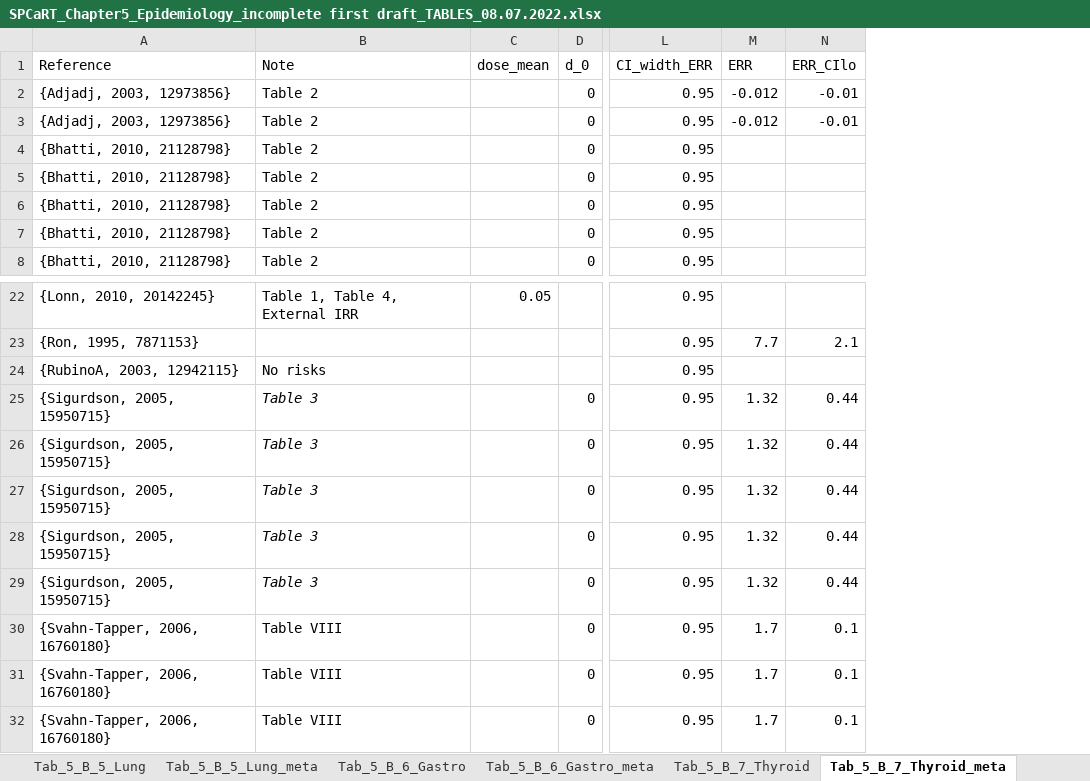
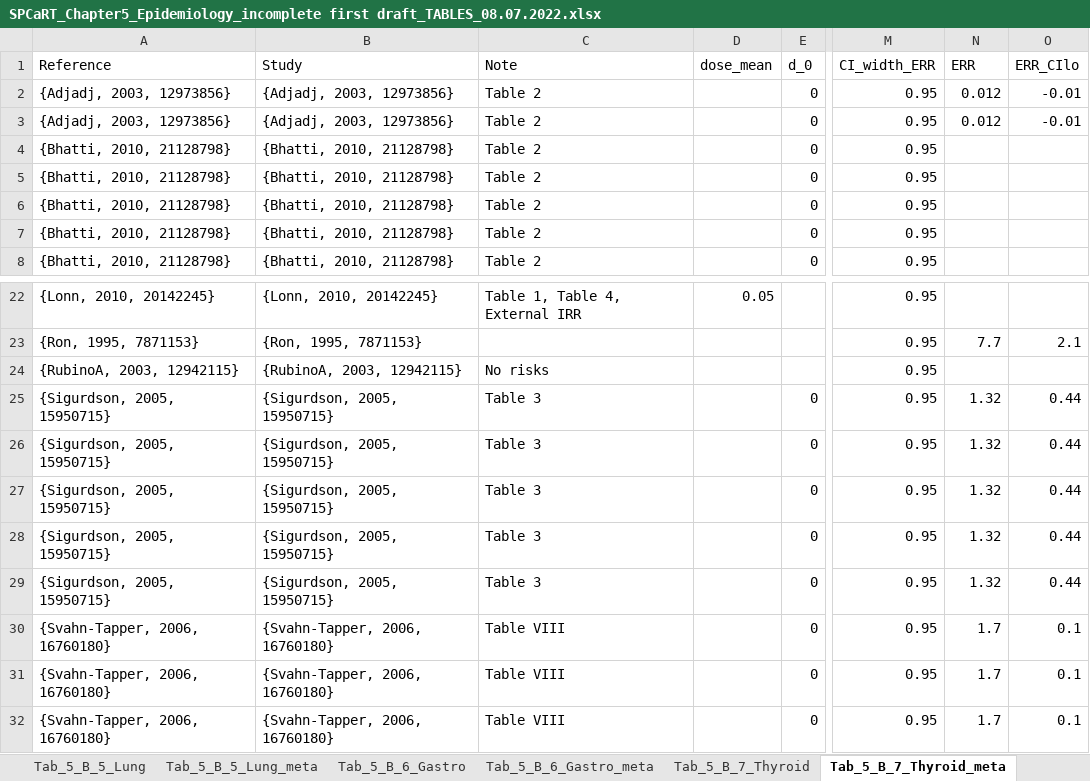
Before and after one commit to dwoll/MeshAgreement, an Excel workbook: SPCaRT_Chapter5_Epidemiology_incomplete first draft_TABLES_08.07.2022.xlsx, sheet Tab_5_B_7_Thyroid_meta, drawn as a sheet; only a part is shown, gaps mark what is left out; values as stored, in another font and other column widths than the file's, no borders; addresses are those after the commit; the diff names each change by its address in the sheet, - before the commit and + after, or states it on an @@ line.

```diff
--- a/SPCaRT_Chapter5_Epidemiology_incomplete first draft_TABLES_08.07.2022.xlsx (sheet Tab_5_B_7_Thyroid_meta)
+++ b/SPCaRT_Chapter5_Epidemiology_incomplete first draft_TABLES_08.07.2022.xlsx (sheet Tab_5_B_7_Thyroid_meta)
+column B (Study), rows 2-8: {Adjadj, 2003, 12973856} | {Adjadj, 2003, 12973856} | {Bhatti, 2010, 21128798} | {Bhatti, 2010, 21128798} | {Bhatti, 2010, 21128798} | {Bhatti, 2010, 21128798} | {Bhatti, 2010, 21128798}; rows 22-32: {Lonn, 2010, 20142245} | {Ron, 1995, 7871153} | {RubinoA, 2003, 12942115} | {Sigurdson, 2005, 15950715} | {Sigurdson, 2005, 15950715} | {Sigurdson, 2005, 15950715} | {Sigurdson, 2005, 15950715} | {Sigurdson, 2005, 15950715} | {Svahn-Tapper, 2006, 16760180} | {Svahn-Tapper, 2006, 16760180} | {Svahn-Tapper, 2006, 16760180}
-N2:N3 (ERR): -0.012
+N2:N3 (ERR): 0.012
-C25:C29 italic: on
+C25:C29 italic: off
```
Also changed, not shown: sheet Tab_5_B_6_Gastro_meta, sheet Tab_5_B_5_Lung_meta, sheet Tab_5_B_8_Brain_meta, sheet Tab_5_B_4_Breast_meta, sheet Tab_5_B_2_Haem_Lymph_meta, sheet Tab_5_B_3_Sarcoma_meta, 14 other files.
